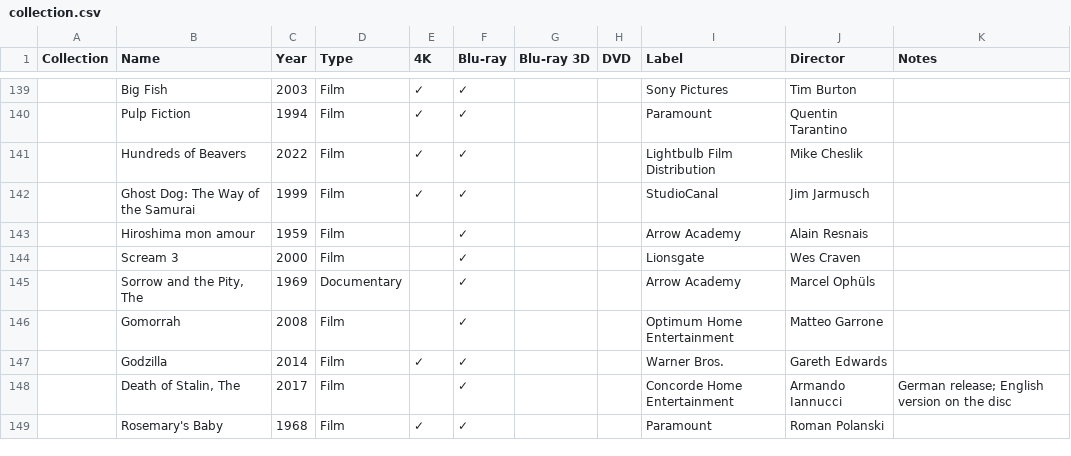
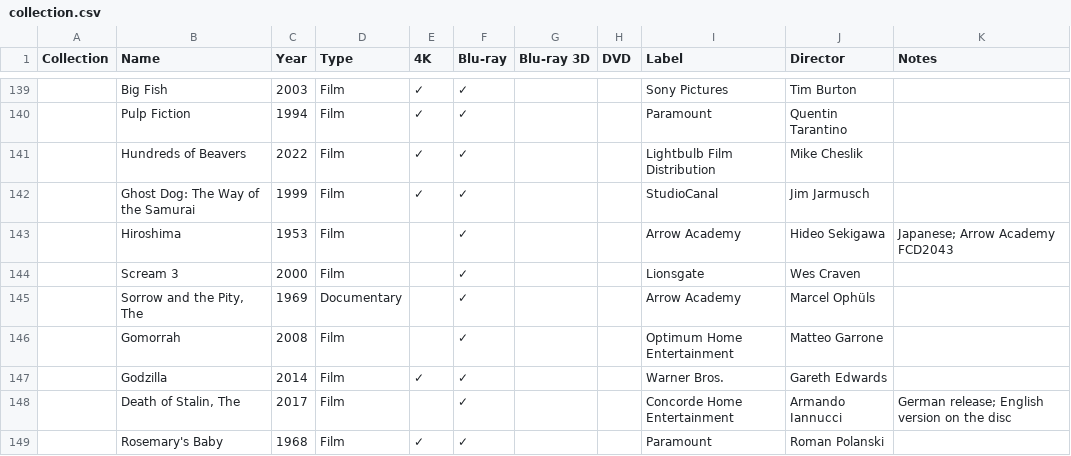
Before and after one commit to steverowe44/disc-collection, a CSV file: collection.csv, drawn as a sheet; only a part is shown, gaps mark what is left out; removed rows and columns are numbered as before the commit, all else as after; the diff names each change by its address in the sheet, - before the commit and + after, or states it on an @@ line.

```diff
--- a/collection.csv
+++ b/collection.csv
-row 143:  | Hiroshima mon amour | 1959 | Film |  | ✓ |  |  | Arrow Academy | Alain Resnais
+row 143:  | Hiroshima | 1953 | Film |  | ✓ |  |  | Arrow Academy | Hideo Sekigawa | Japanese; Arrow Academy FCD2043
```
Also changed, not shown: 1 other file.
